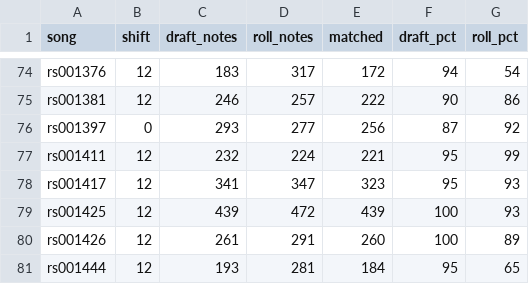
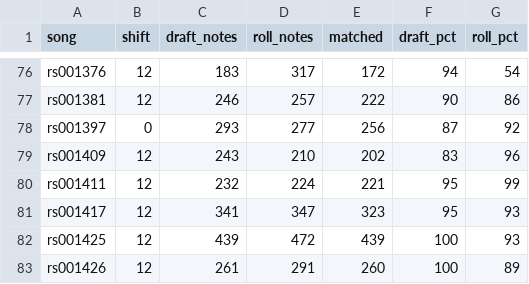
Before and after one commit to jagadish88/kalimba-kitab, a CSV file: data/intermediate_data/comparison/roll_vs_abc.csv, drawn as a sheet; only a part is shown, gaps mark what is left out; the shorter side is filled out with more unchanged rows; the diff covers the shown part only; the diff names each change by its address in the sheet, - before the commit and + after, or states it on an @@ line.

```diff
--- a/data/intermediate_data/comparison/roll_vs_abc.csv
+++ b/data/intermediate_data/comparison/roll_vs_abc.csv
+row 79: rs001409 | 12 | 243 | 210 | 202 | 83 | 96
```
Also changed, not shown: 7 added rows elsewhere in this file, data/intermediate_data/comparison/review_list.csv, data/intermediate_data/comparison/source_check.csv, 11 other files.
